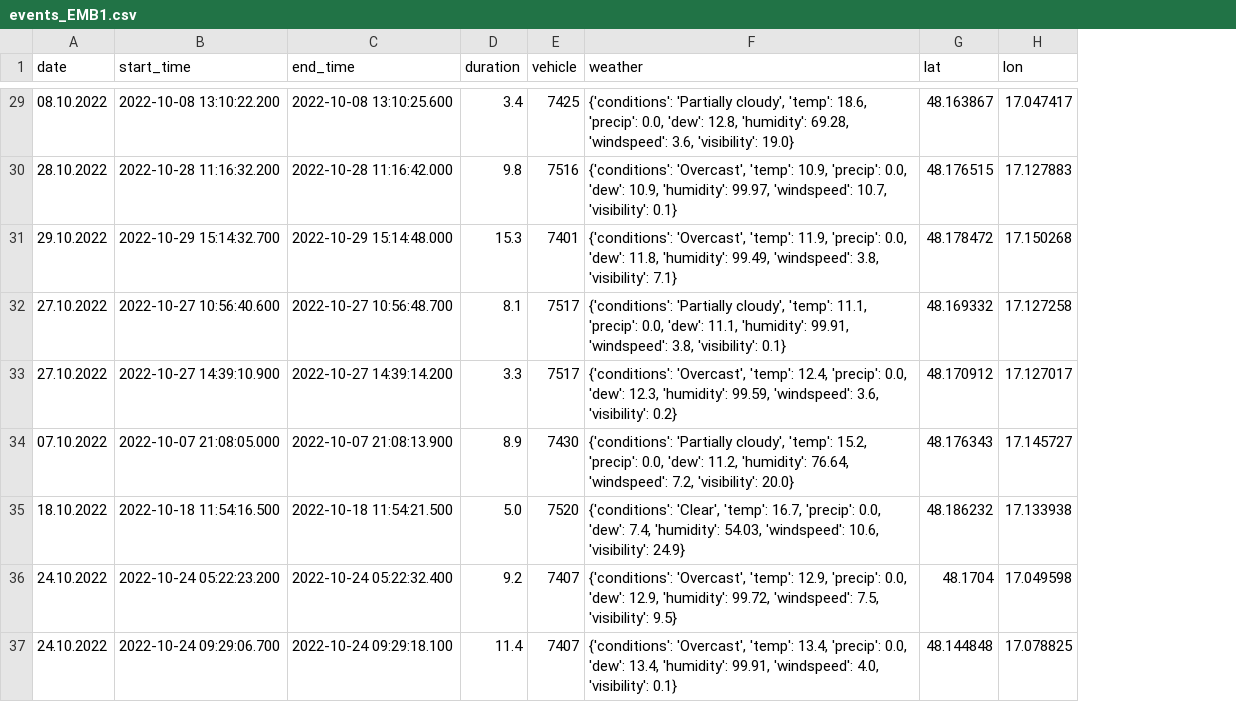
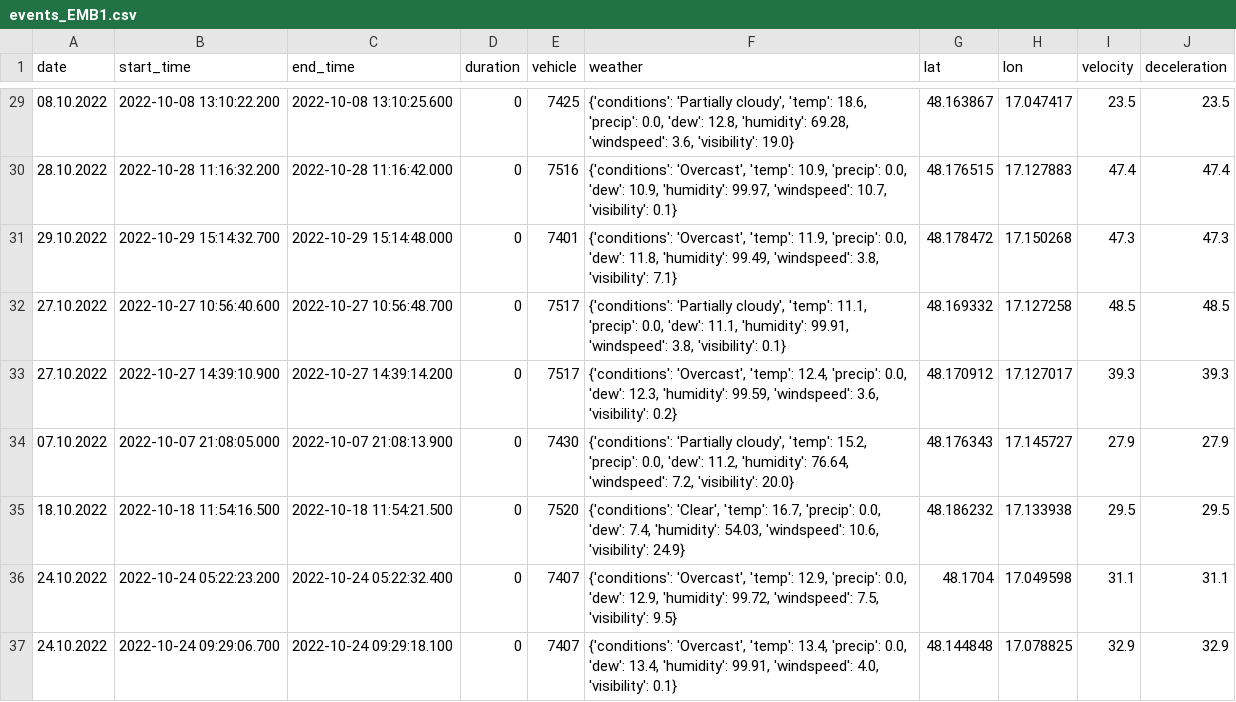
Before and after one commit to Salgac/TDA-notebook, a CSV file: data/events_EMB1.csv, drawn as a sheet; only a part is shown, gaps mark what is left out; the diff covers the shown part only; the diff names each change by its address in the sheet, - before the commit and + after, or states it on an @@ line.

```diff
--- a/data/events_EMB1.csv
+++ b/data/events_EMB1.csv
+column I (velocity), rows 29-37: 23.5 | 47.4 | 47.3 | 48.5 | 39.3 | 27.9 | 29.5 | 31.1 | 32.9
+column J (deceleration), rows 29-37: 23.5 | 47.4 | 47.3 | 48.5 | 39.3 | 27.9 | 29.5 | 31.1 | 32.9
-D29 (duration): 3.4
+D29 (duration): 0
-D30 (duration): 9.8
+D30 (duration): 0
-D31 (duration): 15.3
+D31 (duration): 0
-D32 (duration): 8.1
+D32 (duration): 0
-D33 (duration): 3.3
+D33 (duration): 0
-D34 (duration): 8.9
+D34 (duration): 0
-D35 (duration): 5.0
+D35 (duration): 0
-D36 (duration): 9.2
+D36 (duration): 0
-D37 (duration): 11.4
+D37 (duration): 0
```
Also changed, not shown: 27 edited cells elsewhere in this file, data/events_BELL.csv, data/events_EMB2.csv, 1 other file.
